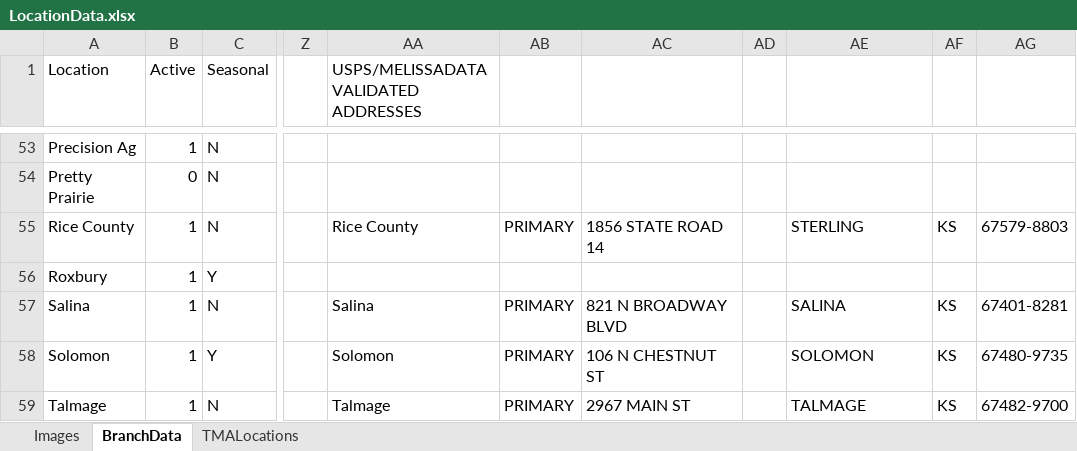
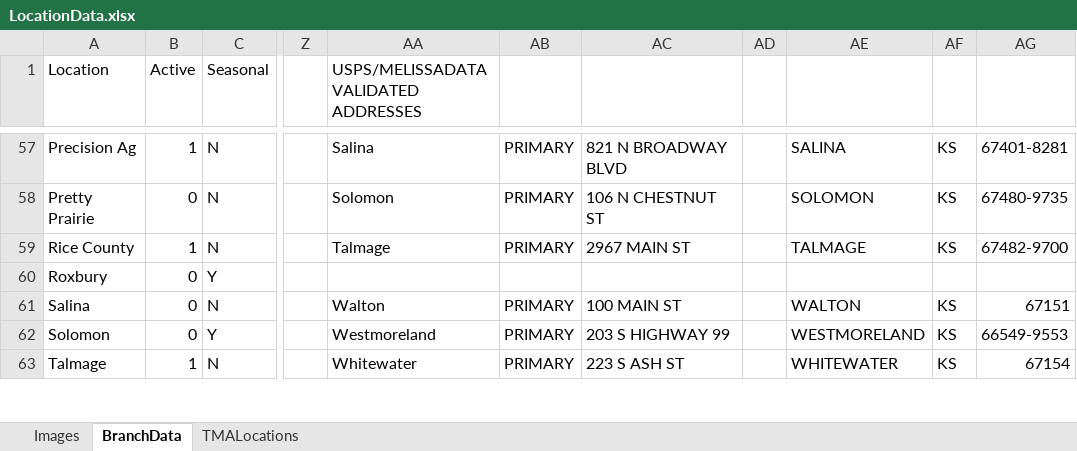
Before and after one commit to mandielyons/logi-dashboard, an Excel workbook: UploadedFiles/LocationData.xlsx, sheet BranchData, drawn as a sheet; only a part is shown, gaps mark what is left out; values as stored, in another font and other column widths than the file's, no borders; table styles not drawn; addresses are those after the commit; the diff covers the shown part only; the diff names each change by its address in the sheet, - before the commit and + after, or states it on an @@ line.

```diff
--- a/UploadedFiles/LocationData.xlsx (sheet BranchData)
+++ b/UploadedFiles/LocationData.xlsx (sheet BranchData)
-AA57: (empty)
+AA57: Salina
-AB57:AB58: (empty)
+AB57:AB58: PRIMARY
-AC57: (empty)
+AC57: 821 N BROADWAY BLVD
-AE57: (empty)
+AE57: SALINA
-AF57:AF58: (empty)
+AF57:AF58: KS
-AG57: (empty)
+AG57: 67401-8281
-AA58: (empty)
+AA58: Solomon
-AC58: (empty)
+AC58: 106 N CHESTNUT ST
-AE58: (empty)
+AE58: SOLOMON
-AG58: (empty)
+AG58: 67480-9735
-AA59: Rice County
+AA59: Talmage
-AC59: 1856 STATE ROAD 14
+AC59: 2967 MAIN ST
-AE59: STERLING
+AE59: TALMAGE
-AG59: 67579-8803
+AG59: 67482-9700
-B60:B62 (Active): 1
+B60:B62 (Active): 0
-AA61: Salina
+AA61: Walton
-AC61: 821 N BROADWAY BLVD
+AC61: 100 MAIN ST
-AE61: SALINA
+AE61: WALTON
-AG61: 67401-8281
+AG61: 67151
-AA62: Solomon
+AA62: Westmoreland
-AC62: 106 N CHESTNUT ST
+AC62: 203 S HIGHWAY 99
-AE62: SOLOMON
+AE62: WESTMORELAND
-AG62: 67480-9735
+AG62: 66549-9553
-AA63: Talmage
+AA63: Whitewater
-AC63: 2967 MAIN ST
+AC63: 223 S ASH ST
-AE63: TALMAGE
+AE63: WHITEWATER
-AG63: 67482-9700
+AG63: 67154
```
Also changed, not shown: 5 added rows and 150 edited cells elsewhere in this sheet, sheet TMALocations, sheet Images, 33 other files.
